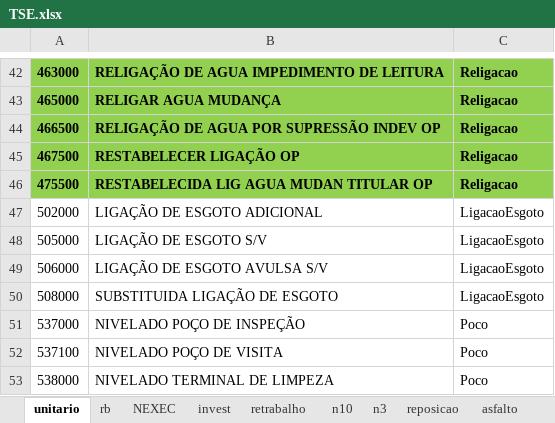
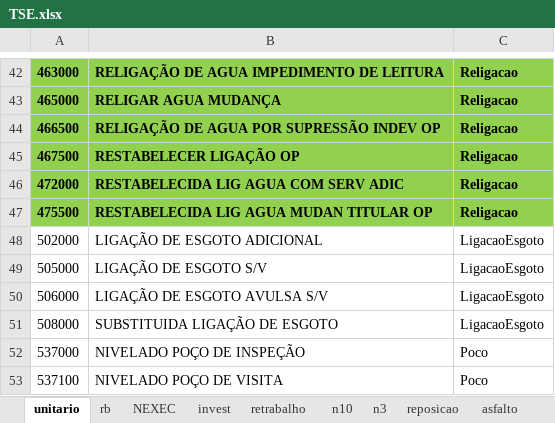
Before and after one commit to hyslan/Val, an Excel workbook: sheets/TSE.xlsx, sheet unitario, drawn as a sheet; only a part is shown, gaps mark what is left out; the shorter side is filled out with more unchanged rows; values as stored, in another font and other column widths than the file's, no borders; the diff names each change by its address in the sheet, - before the commit and + after, or states it on an @@ line.

```diff
--- a/sheets/TSE.xlsx (sheet unitario)
+++ b/sheets/TSE.xlsx (sheet unitario)
+row 46: 472000 | RESTABELECIDA LIG AGUA COM SERV ADIC | Religacao
```
Also changed, not shown: sheets/estoque_4600056089.XLSX, sheets/lista.xlsx, 15 other files.
